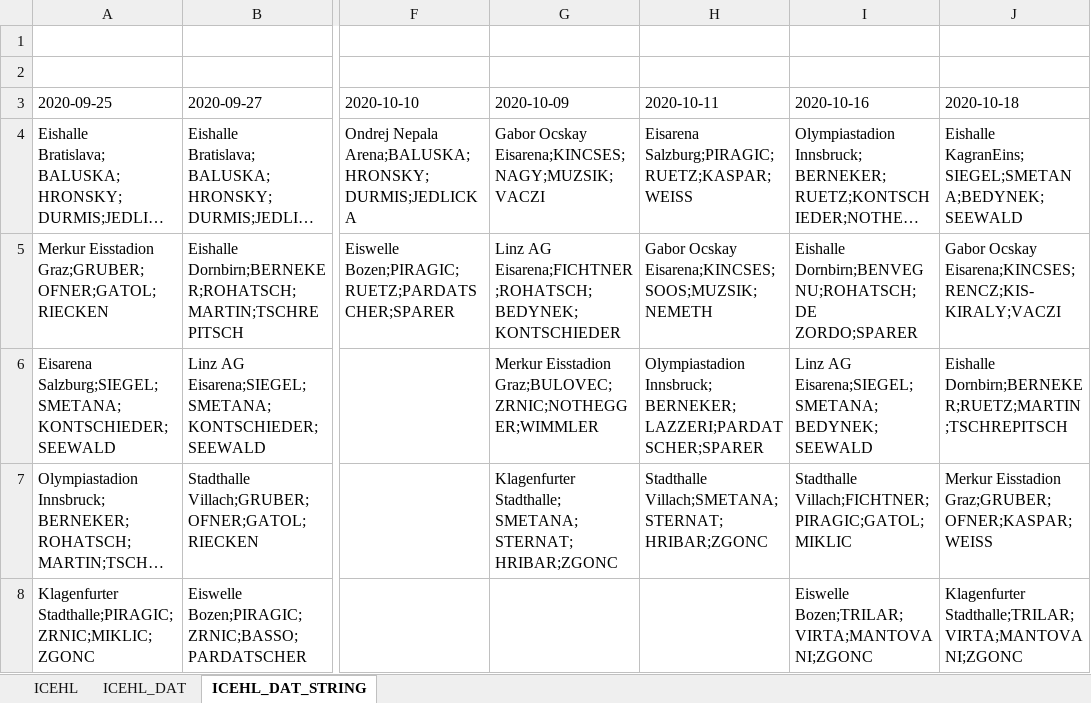
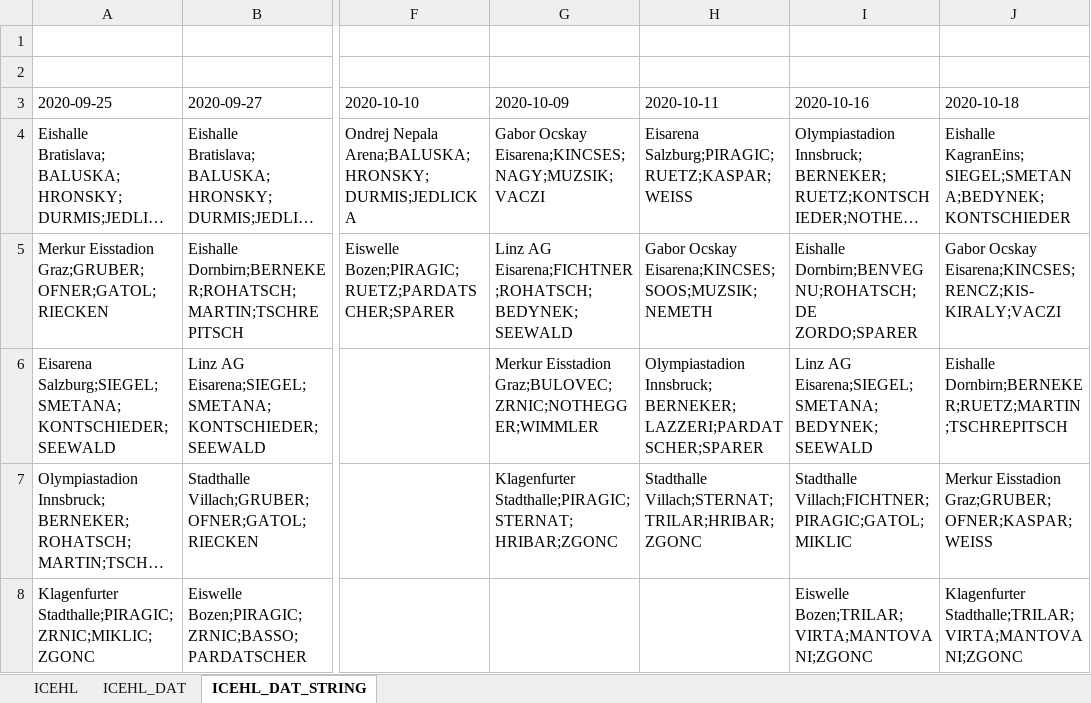
Before and after one commit to snojle23/delegacije, an Excel workbook: data/ICEHLdelegacije.xlsx, sheet ICEHL_DAT_STRING, drawn as a sheet; only a part is shown, gaps mark what is left out; long unchanged cells end in …; values as stored, in another font and other column widths than the file's, no borders; the diff names each change by its address in the sheet, - before the commit and + after, or states it on an @@ line.

```diff
--- a/data/ICEHLdelegacije.xlsx (sheet ICEHL_DAT_STRING)
+++ b/data/ICEHLdelegacije.xlsx (sheet ICEHL_DAT_STRING)
-J4 (2020-10-18): Eishalle KagranEins;SIEGEL;SMETANA;BEDYNEK;SEEWALD
+J4 (2020-10-18): Eishalle KagranEins;SIEGEL;SMETANA;BEDYNEK;KONTSCHIEDER
-G5 (2020-10-09): Linz AG Eisarena;FICHTNER;ROHATSCH;BEDYNEK;KONTSCHIEDER
+G5 (2020-10-09): Linz AG Eisarena;FICHTNER;ROHATSCH;BEDYNEK;SEEWALD
-G7 (2020-10-09): Klagenfurter Stadthalle;SMETANA;STERNAT;HRIBAR;ZGONC
+G7 (2020-10-09): Klagenfurter Stadthalle;PIRAGIC;STERNAT;HRIBAR;ZGONC
-H7 (2020-10-11): Stadthalle Villach;SMETANA;STERNAT;HRIBAR;ZGONC
+H7 (2020-10-11): Stadthalle Villach;STERNAT;TRILAR;HRIBAR;ZGONC
```
Also changed, not shown: sheet ICEHL, sheet ICEHL_DAT, data/AHLdelegacije.xlsx, 2 other files.
